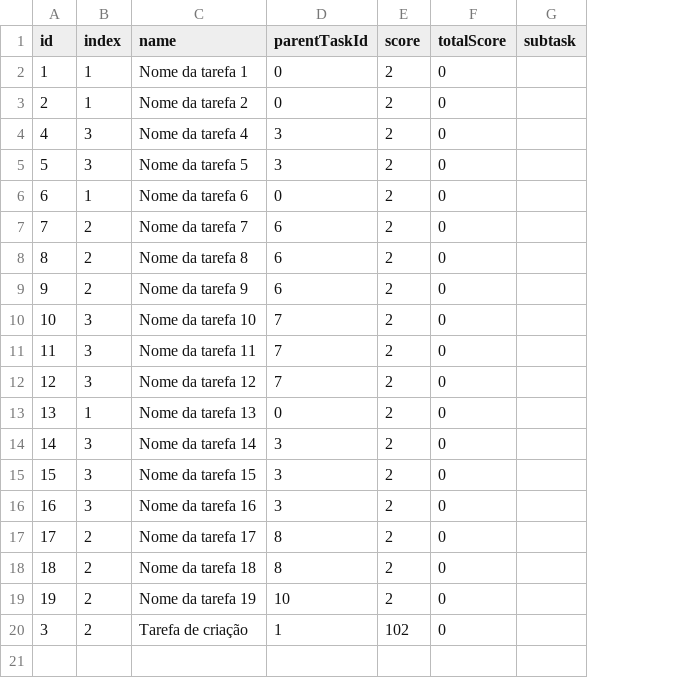
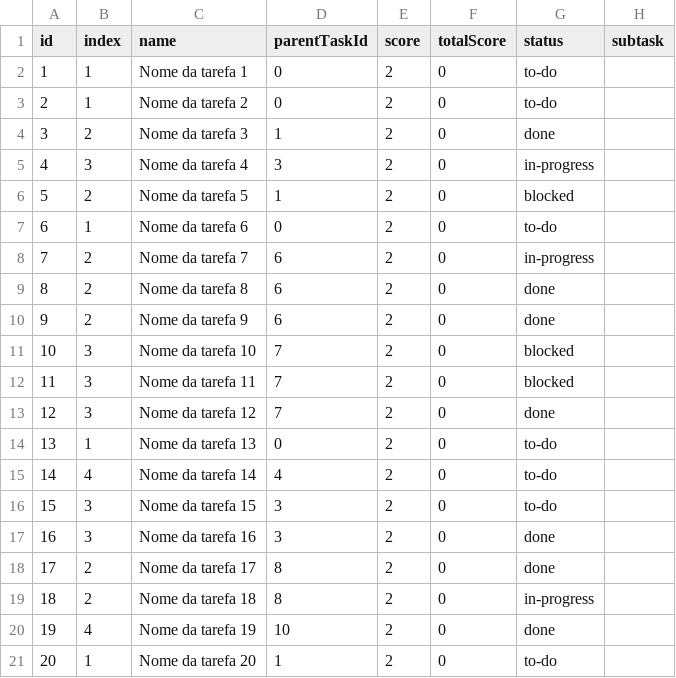
Before and after one commit to RafaelEstevam/todolist, a CSV file: back/csvs/newfile.csv, drawn as a sheet; removed rows and columns are numbered as before the commit, all else as after; the diff names each change by its address in the sheet, - before the commit and + after, or states it on an @@ line.

```diff
--- a/back/csvs/newfile.csv
+++ b/back/csvs/newfile.csv
+column G (status), rows 2-3: to-do | to-do; rows 5-20: in-progress | blocked | to-do | in-progress | done | done | blocked | blocked | done | to-do | to-do | to-do | done | done | in-progress | done
+row 4: 3 | 2 | Nome da tarefa 3 | 1 | 2 | 0 | done
-B6 (index): 3
+B6 (index): 2
-D6 (parentTaskId): 3
+D6 (parentTaskId): 1
-B15 (index): 3
+B15 (index): 4
-D15 (parentTaskId): 3
+D15 (parentTaskId): 4
-B20 (index): 2
+B20 (index): 4
-row 20: 3 | 2 | Tarefa de criação | 1 | 102 | 0
+row 21: 20 | 1 | Nome da tarefa 20 | 1 | 2 | 0 | to-do
```
Also changed, not shown: 11 other files.
